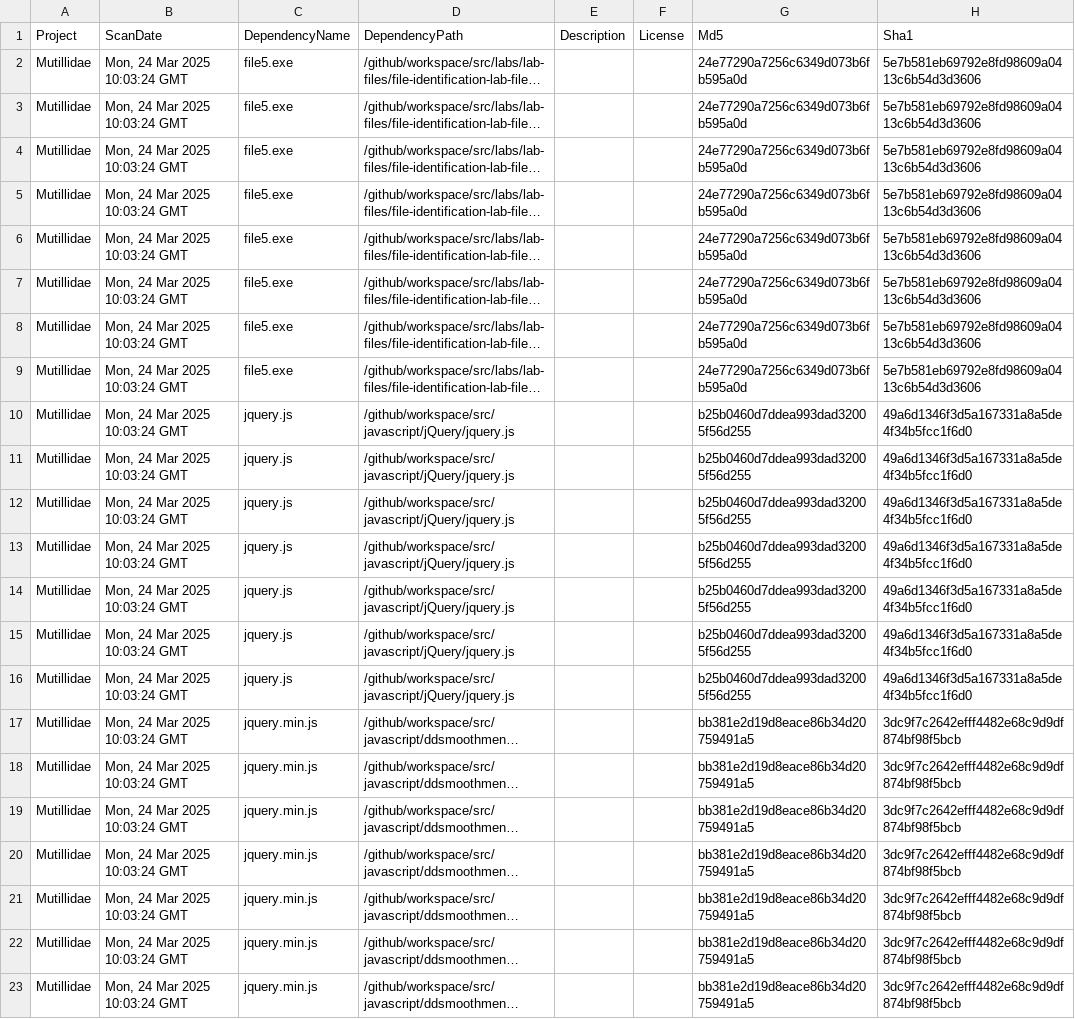
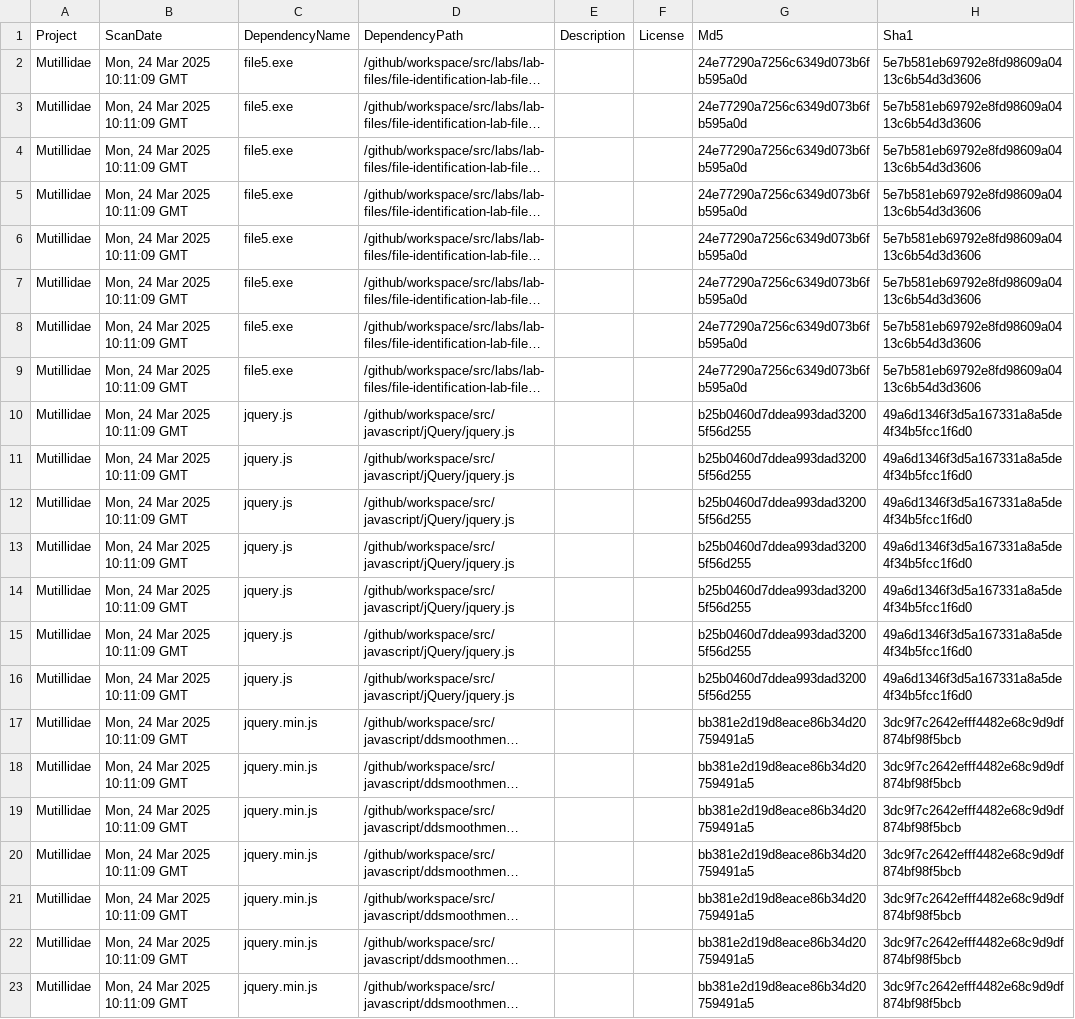
Before and after one commit to BharathTestAccount/mutillidae-1, a CSV file: owasp-dependency-check.csv, drawn as a sheet; only a part is shown; long unchanged cells end in …; the diff names each change by its address in the sheet, - before the commit and + after, or states it on an @@ line.

```diff
--- a/owasp-dependency-check.csv
+++ b/owasp-dependency-check.csv
-B2:B23 (ScanDate): Mon, 24 Mar 2025 10:03:24 GMT
+B2:B23 (ScanDate): Mon, 24 Mar 2025 10:11:09 GMT
```
